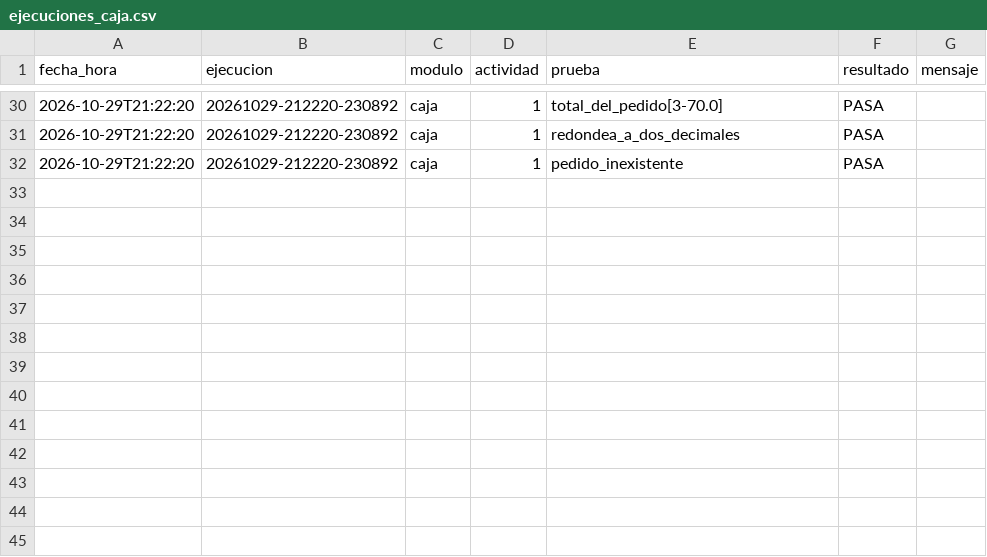
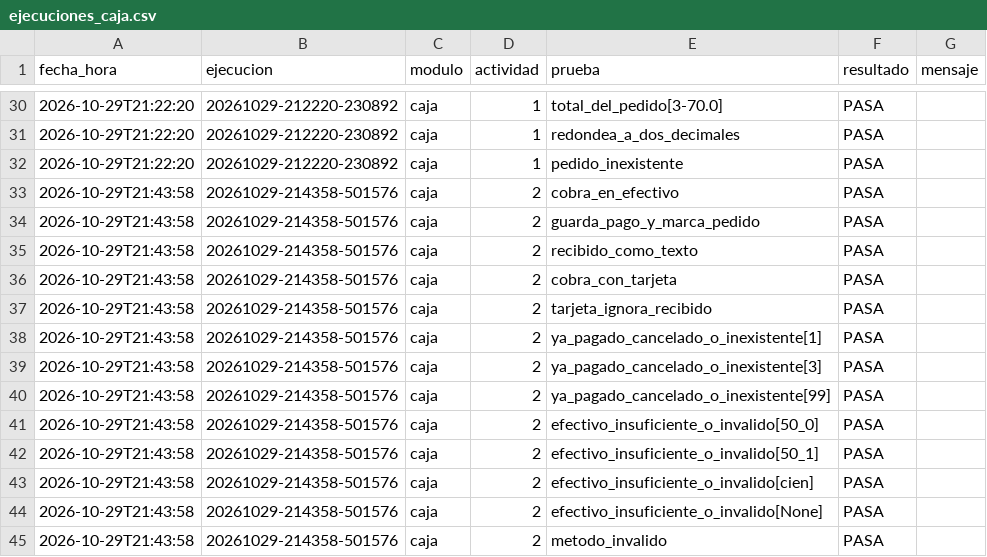
Before and after one commit to osielespinoza16-web/cafetec, a CSV file: registro/ejecuciones_caja.csv, drawn as a sheet; only a part is shown, gaps mark what is left out; the diff names each change by its address in the sheet, - before the commit and + after, or states it on an @@ line.

Commit message:
Actividad 2: cobrar_pedido

```diff
--- a/registro/ejecuciones_caja.csv
+++ b/registro/ejecuciones_caja.csv
+row 33: 2026-10-29T21:43:58 | 20261029-214358-501576 | caja | 2 | cobra_en_efectivo | PASA
+row 34: 2026-10-29T21:43:58 | 20261029-214358-501576 | caja | 2 | guarda_pago_y_marca_pedido | PASA
+row 35: 2026-10-29T21:43:58 | 20261029-214358-501576 | caja | 2 | recibido_como_texto | PASA
+row 36: 2026-10-29T21:43:58 | 20261029-214358-501576 | caja | 2 | cobra_con_tarjeta | PASA
+row 37: 2026-10-29T21:43:58 | 20261029-214358-501576 | caja | 2 | tarjeta_ignora_recibido | PASA
+row 38: 2026-10-29T21:43:58 | 20261029-214358-501576 | caja | 2 | ya_pagado_cancelado_o_inexistente[1] | PASA
+row 39: 2026-10-29T21:43:58 | 20261029-214358-501576 | caja | 2 | ya_pagado_cancelado_o_inexistente[3] | PASA
+row 40: 2026-10-29T21:43:58 | 20261029-214358-501576 | caja | 2 | ya_pagado_cancelado_o_inexistente[99] | PASA
+row 41: 2026-10-29T21:43:58 | 20261029-214358-501576 | caja | 2 | efectivo_insuficiente_o_invalido[50_0] | PASA
+row 42: 2026-10-29T21:43:58 | 20261029-214358-501576 | caja | 2 | efectivo_insuficiente_o_invalido[50_1] | PASA
+row 43: 2026-10-29T21:43:58 | 20261029-214358-501576 | caja | 2 | efectivo_insuficiente_o_invalido[cien] | PASA
+row 44: 2026-10-29T21:43:58 | 20261029-214358-501576 | caja | 2 | efectivo_insuficiente_o_invalido[None] | PASA
+row 45: 2026-10-29T21:43:58 | 20261029-214358-501576 | caja | 2 | metodo_invalido | PASA
```
Also changed, not shown: 2 other files.
